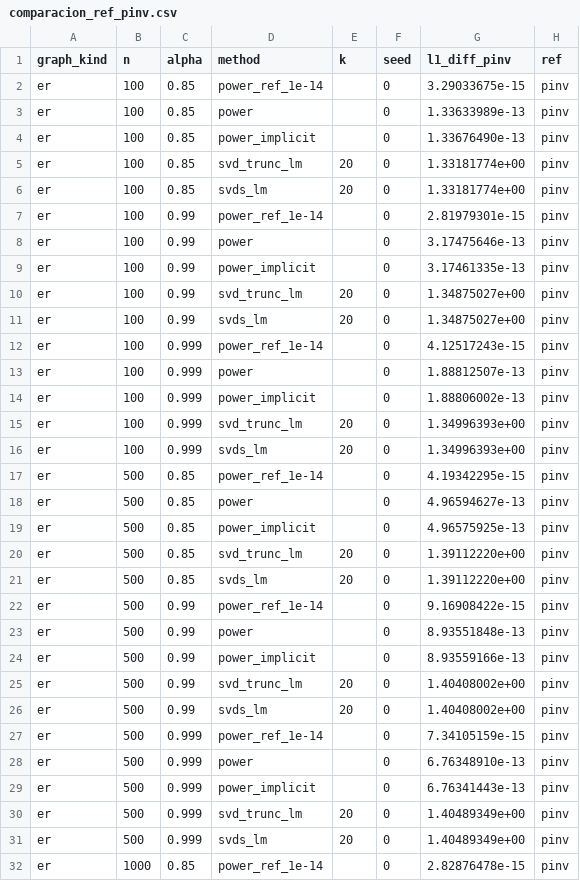
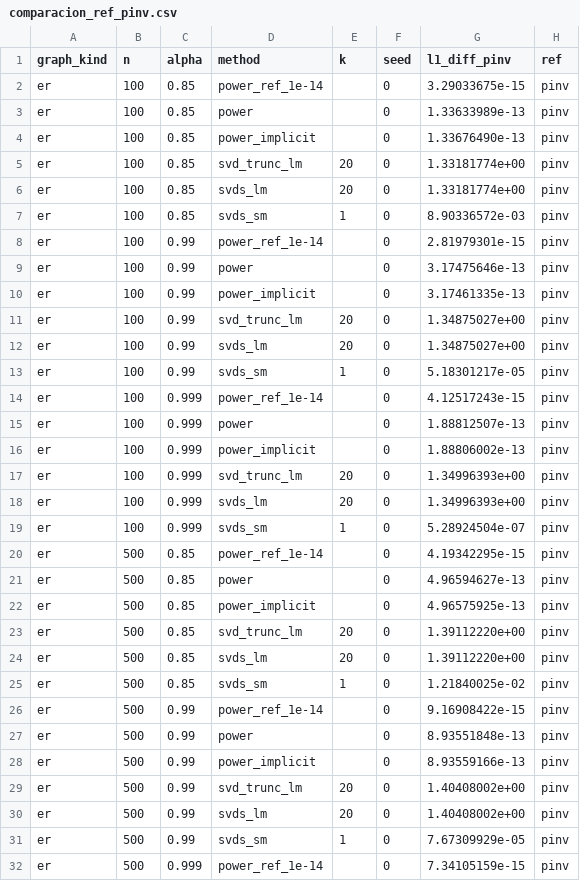
Before and after one commit to Meristyn/pagerank-svd, a CSV file: resultados/comparacion_ref_pinv.csv, drawn as a sheet; only a part is shown; the shorter side is filled out with more unchanged rows; the diff covers the shown part only; the diff names each change by its address in the sheet, - before the commit and + after, or states it on an @@ line.

```diff
--- a/resultados/comparacion_ref_pinv.csv
+++ b/resultados/comparacion_ref_pinv.csv
+row 7: er | 100 | 0.85 | svds_sm | 1 | 0 | 8.90336572e-03 | pinv
+row 13: er | 100 | 0.99 | svds_sm | 1 | 0 | 5.18301217e-05 | pinv
+row 19: er | 100 | 0.999 | svds_sm | 1 | 0 | 5.28924504e-07 | pinv
+row 25: er | 500 | 0.85 | svds_sm | 1 | 0 | 1.21840025e-02 | pinv
+row 31: er | 500 | 0.99 | svds_sm | 1 | 0 | 7.67309929e-05 | pinv
```
Also changed, not shown: 19 added rows elsewhere in this file, resultados/exponentes_empiricos_f.csv, resultados/rendimiento_f.csv, 4 other files.
